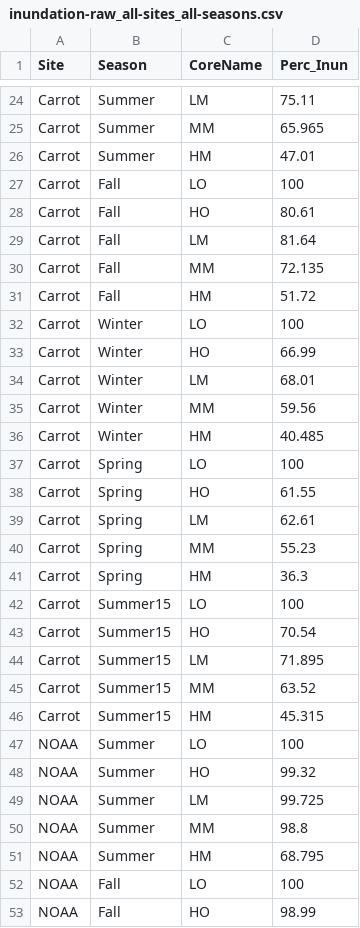
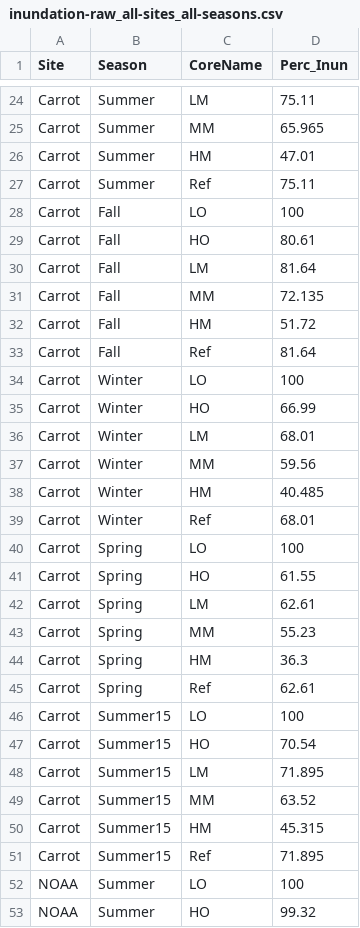
Before and after one commit to konorevole/R-Markdown, a CSV file: Inundation/raw/inundation-raw_all-sites_all-seasons.csv, drawn as a sheet; only a part is shown, gaps mark what is left out; the shorter side is filled out with more unchanged rows; the diff covers the shown part only.

```diff
--- a/Inundation/raw/inundation-raw_all-sites_all-seasons.csv
+++ b/Inundation/raw/inundation-raw_all-sites_all-seasons.csv
@@ -26,2 +26,3 @@ Carrot,Summer,MM,65.965
 Carrot,Summer,HM,47.01
+Carrot,Summer,Ref,75.11
 Carrot,Fall,LO,100
@@ -31,2 +32,3 @@ Carrot,Fall,MM,72.135
 Carrot,Fall,HM,51.72
+Carrot,Fall,Ref,81.64
 Carrot,Winter,LO,100
@@ -36,2 +38,3 @@ Carrot,Winter,MM,59.56
 Carrot,Winter,HM,40.485
+Carrot,Winter,Ref,68.01
 Carrot,Spring,LO,100
@@ -41,2 +44,3 @@ Carrot,Spring,MM,55.23
 Carrot,Spring,HM,36.3
+Carrot,Spring,Ref,62.61
 Carrot,Summer15,LO,100
@@ -46,2 +50,3 @@ Carrot,Summer15,MM,63.52
 Carrot,Summer15,HM,45.315
+Carrot,Summer15,Ref,71.895
 NOAA,Summer,LO,100
```
Also changed, not shown: 5 added rows elsewhere in this file, Inundation/clean/inundation-by-type_annual-avg_all-sites.csv, PRIMER/raw/all-data_annual-avg_all-sites.csv, 6 other files.
